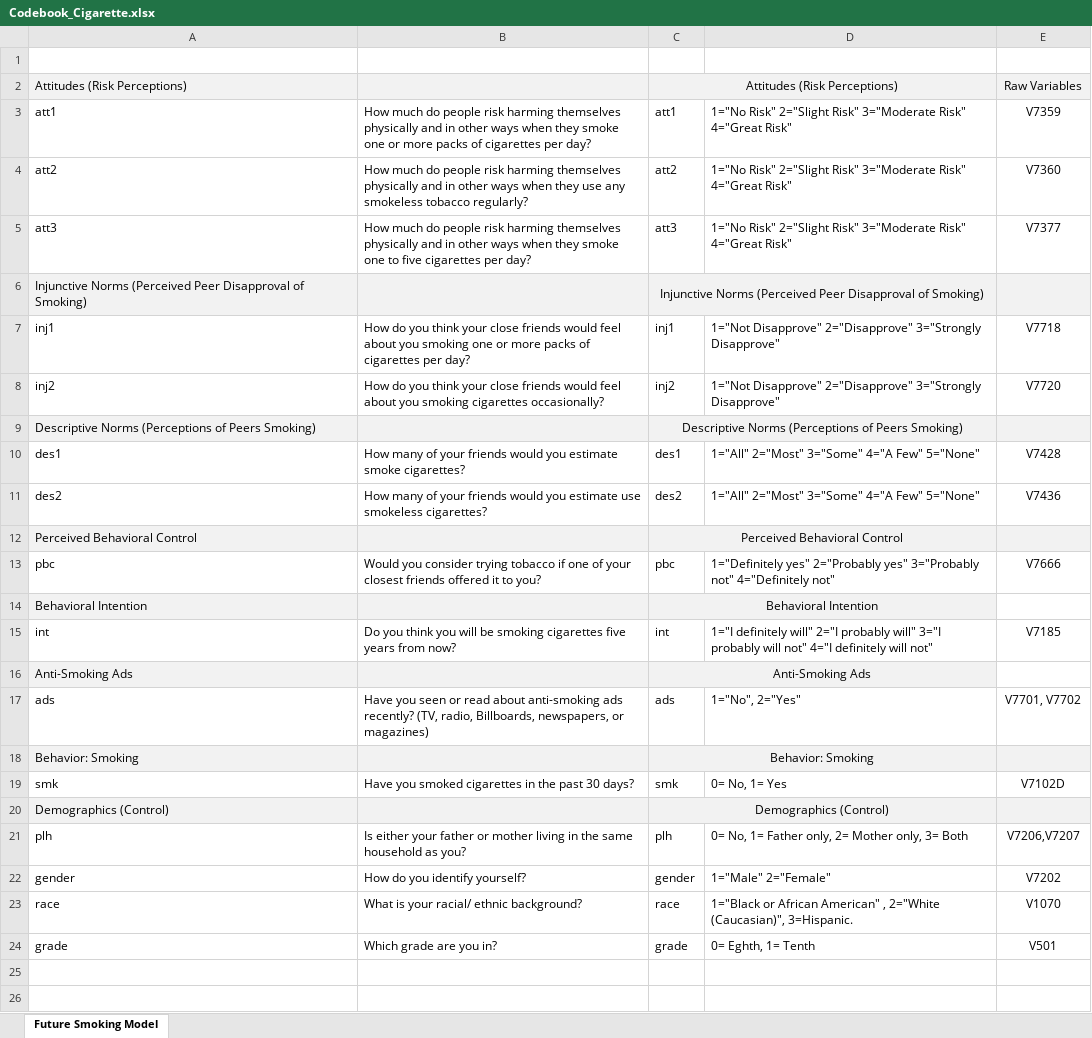
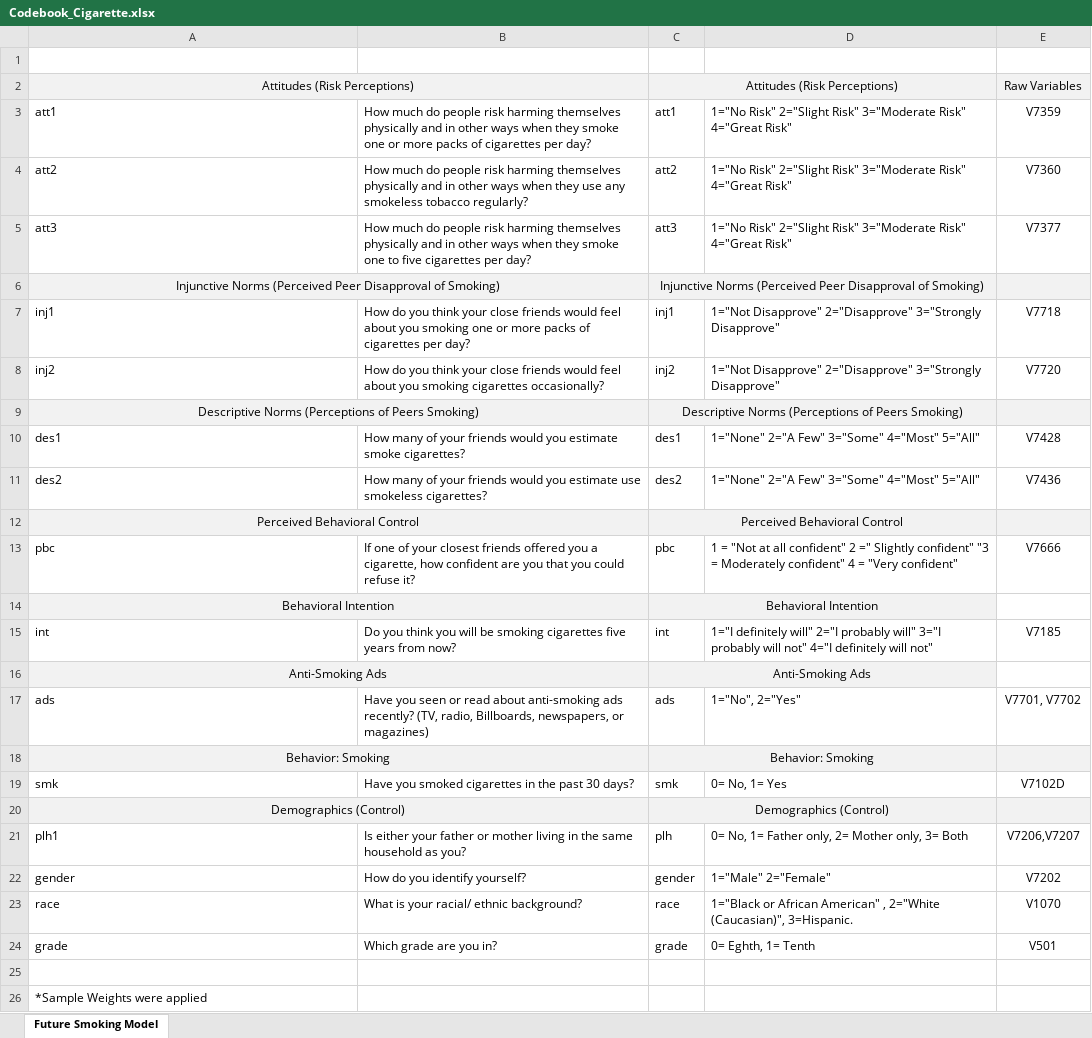
Before and after one commit to myechow/myechow, an Excel workbook: Codebook_Cigarette.xlsx, sheet Future Smoking Model, drawn as a sheet; values as stored, in another font and other column widths than the file's, no borders; the diff names each change by its address in the sheet, - before the commit and + after, or states it on an @@ line.

```diff
--- a/Codebook_Cigarette.xlsx (sheet Future Smoking Model)
+++ b/Codebook_Cigarette.xlsx (sheet Future Smoking Model)
-A2 alignment: left
+A2 alignment: center
+A2:B2 merged
-A6 alignment: left
+A6 alignment: center
+A6:B6 merged
-A9 alignment: left
+A9 alignment: center
+A9:B9 merged
-D10:D11: 1="All" 2="Most" 3="Some" 4="A Few" 5="None"
+D10:D11: 1="None" 2="A Few" 3="Some" 4="Most" 5="All"
-A12 alignment: left
+A12 alignment: center
+A12:B12 merged
-B13: Would you consider trying tobacco if one of your closest friends offered it to you?
+B13: If one of your closest friends offered you a cigarette, how confident are you that you could refuse it?
-D13: 1="Definitely yes" 2="Probably yes" 3="Probably not" 4="Definitely not"
+D13: 1 = "Not at all confident" 2 =" Slightly confident" "3 = Moderately confident" 4 = "Very confident"
-A14 alignment: left
+A14 alignment: center
+A14:B14 merged
-A16 alignment: left
+A16 alignment: center
+A16:B16 merged
-A18 alignment: left
+A18 alignment: center
+A18:B18 merged
-A20 alignment: left
+A20 alignment: center
+A20:B20 merged
-A21: plh
+A21: plh1
+row 25: (empty)
+row 26: *Sample Weights were applied
```
Also changed, not shown: Results.xlsx, 7 other files.
